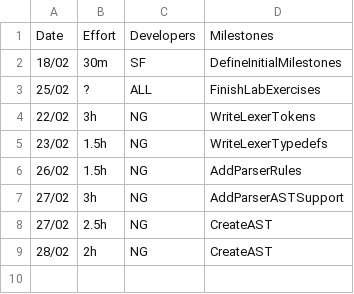
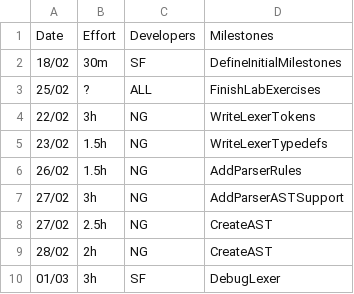
Before and after one commit to seb-fenton/C-Compiler, a CSV file: management/effort-log.csv, drawn as a sheet; the diff names each change by its address in the sheet, - before the commit and + after, or states it on an @@ line.

```diff
--- a/management/effort-log.csv
+++ b/management/effort-log.csv
+row 10: 01/03 | 3h | SF | DebugLexer
```
Also changed, not shown: management/milestones.csv, management/schedule.csv.
